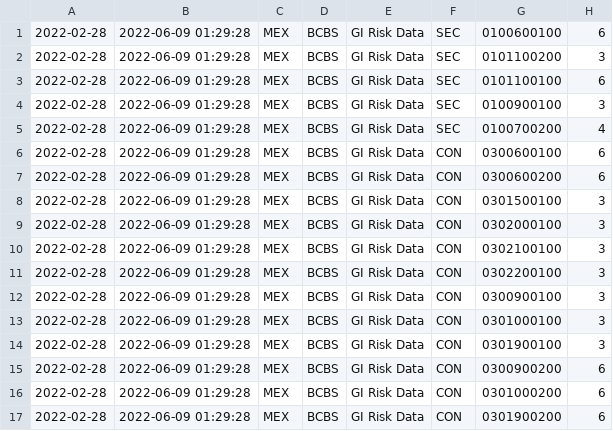
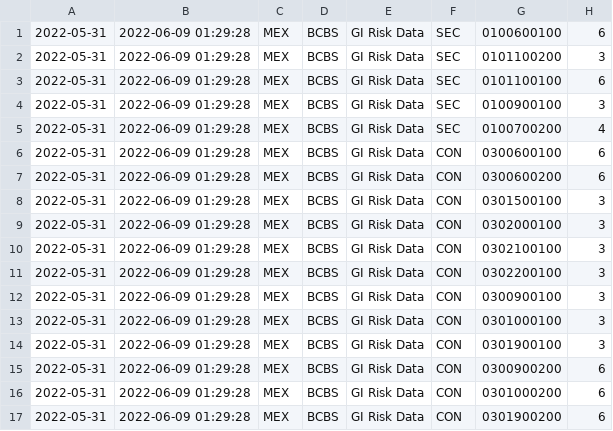
Before and after one commit to yedroxo/PruebasGitHub2, a CSV file: DQLEGACY_DQ1F1_20220531.csv, drawn as a sheet; only a part is shown; the diff names each change by its address in the sheet, - before the commit and + after, or states it on an @@ line.

Commit message:
Cambios de fecha de corte

```diff
--- a/DQLEGACY_DQ1F1_20220531.csv
+++ b/DQLEGACY_DQ1F1_20220531.csv
-A1:A17: 2022-02-28
+A1:A17: 2022-05-31
```
